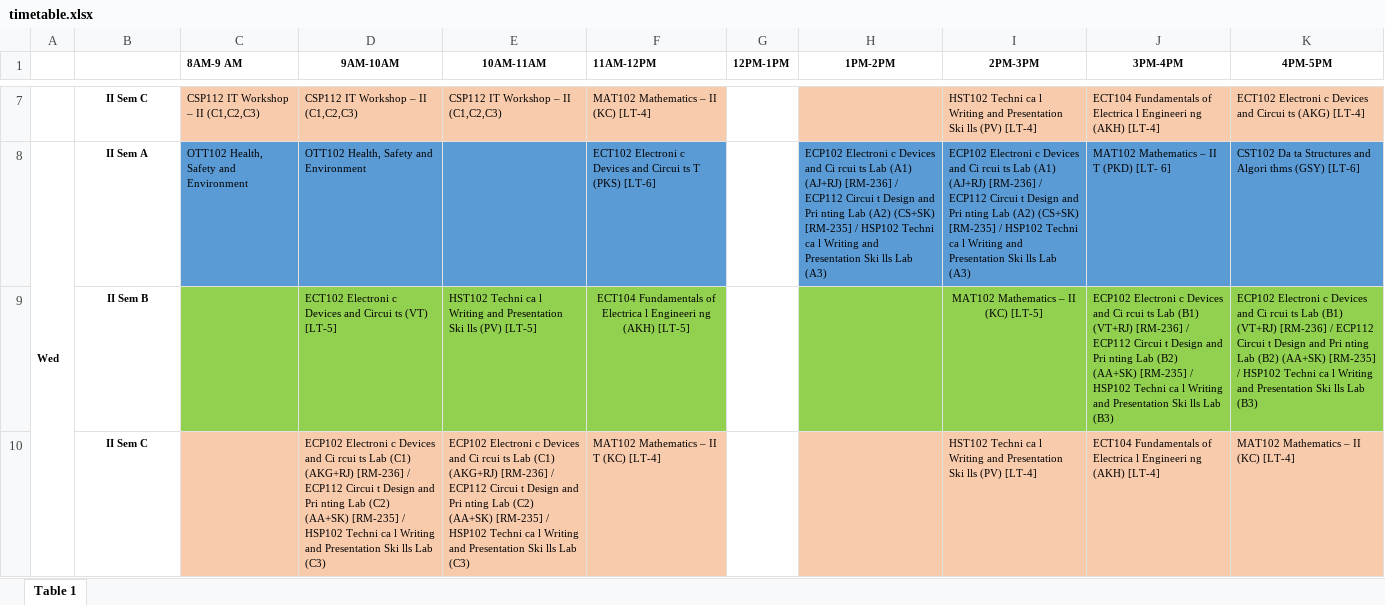
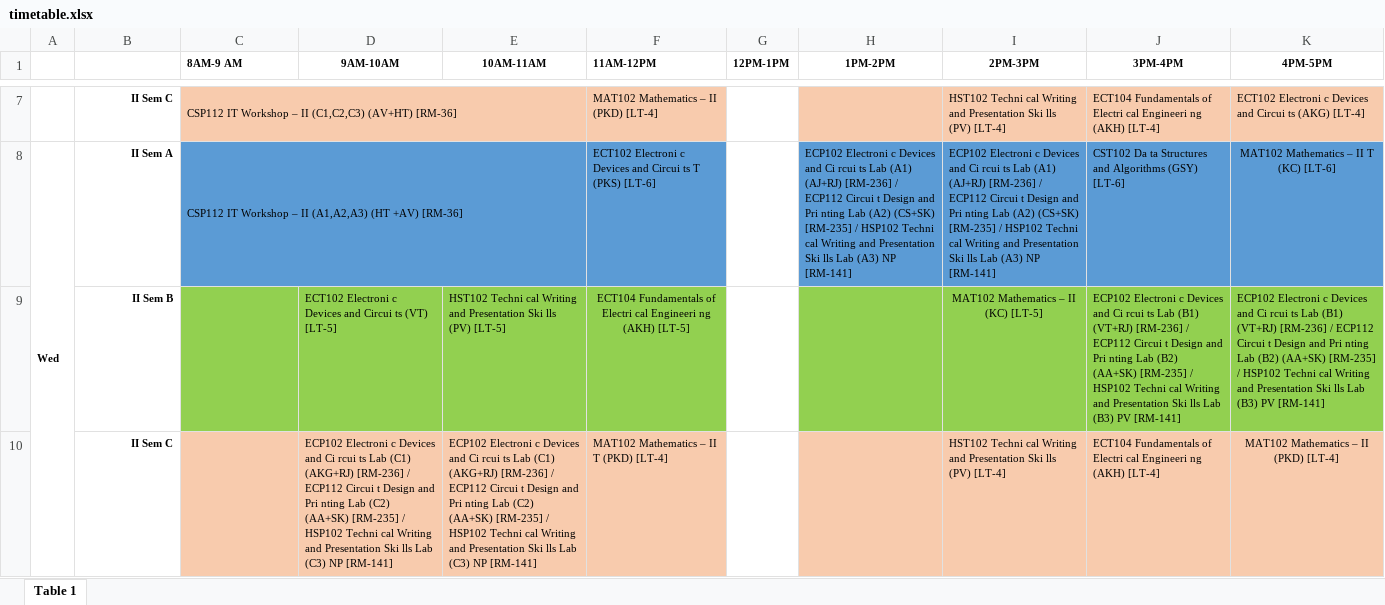
Before and after one commit to realaashil/timetablebot, an Excel workbook: static/timetable.xlsx, sheet Table 1, drawn as a sheet; only a part is shown, gaps mark what is left out; values as stored, in another font and other column widths than the file's, no borders; the diff covers the shown part only; the diff names each change by its address in the sheet, - before the commit and + after, or states it on an @@ line.

```diff
--- a/static/timetable.xlsx (sheet Table 1)
+++ b/static/timetable.xlsx (sheet Table 1)
-B7:B10 alignment: center
+B7:B10 alignment: right
-C7 (8AM-9 AM): CSP112 IT Workshop – II (C1,C2,C3)
+C7 (8AM-9 AM): CSP112 IT Workshop – II (C1,C2,C3) (AV+HT) [RM-36]
+C7:E7 merged
-D7 (9AM-10AM): CSP112 IT Workshop – II (C1,C2,C3)
+D7 (9AM-10AM): (empty)
-E7 (10AM-11AM): CSP112 IT Workshop – II (C1,C2,C3)
+E7 (10AM-11AM): (empty)
-F7 (11AM-12PM): MAT102 Mathematics – II (KC) [LT-4]
+F7 (11AM-12PM): MAT102 Mathematics – II (PKD) [LT-4]
-I7 (2PM-3PM): HST102 Techni ca l Writing and…
+I7 (2PM-3PM): HST102 Techni cal Writing and…
-J7 (3PM-4PM): …Fundamentals of Electrica l Engineeri ng…
+J7 (3PM-4PM): …Fundamentals of Electri cal Engineeri ng…
-C8 (8AM-9 AM): OTT102 Health, Safety and Environment
+C8 (8AM-9 AM): CSP112 IT Workshop – II (A1,A2,A3) (HT +AV) [RM-36]
+C8:E8 merged
-D8 (9AM-10AM): OTT102 Health, Safety and Environment
+D8 (9AM-10AM): (empty)
-H8 (1PM-2PM): …HSP102 Techni ca l Writing and Presentation Ski lls Lab (A3)
+H8 (1PM-2PM): …HSP102 Techni cal Writing and Presentation Ski lls Lab (A3) NP [RM-141]
-I8 (2PM-3PM): …HSP102 Techni ca l Writing and Presentation Ski lls Lab (A3)
+I8 (2PM-3PM): …HSP102 Techni cal Writing and Presentation Ski lls Lab (A3) NP [RM-141]
-J8 (3PM-4PM): MAT102 Mathematics – II T (PKD) [LT- 6]
+J8 (3PM-4PM): CST102 Da ta Structures and Algorithms (GSY) [LT-6]
-K8 (4PM-5PM): CST102 Da ta Structures and Algori thms (GSY) [LT-6]
+K8 (4PM-5PM): MAT102 Mathematics – II T (KC) [LT-6]
-K8 alignment: left
+K8 alignment: center
-E9 (10AM-11AM): HST102 Techni ca l Writing and…
+E9 (10AM-11AM): HST102 Techni cal Writing and…
-F9 (11AM-12PM): …Fundamentals of Electrica l Engineeri ng…
+F9 (11AM-12PM): …Fundamentals of Electri cal Engineeri ng…
-J9 (3PM-4PM): …HSP102 Techni ca l Writing and Presentation Ski lls Lab (B3)
+J9 (3PM-4PM): …HSP102 Techni cal Writing and Presentation Ski lls Lab (B3) PV [RM-141]
-K9 (4PM-5PM): …HSP102 Techni ca l Writing and Presentation Ski lls Lab (B3)
+K9 (4PM-5PM): …HSP102 Techni cal Writing and Presentation Ski lls Lab (B3) PV [RM-141]
-D10 (9AM-10AM): …HSP102 Techni ca l Writing and Presentation Ski lls Lab (C3)
+D10 (9AM-10AM): …HSP102 Techni cal Writing and Presentation Ski lls Lab (C3) NP [RM-141]
-E10 (10AM-11AM): …HSP102 Techni ca l Writing and Presentation Ski lls Lab (C3)
+E10 (10AM-11AM): …HSP102 Techni cal Writing and Presentation Ski lls Lab (C3) NP [RM-141]
-F10 (11AM-12PM): MAT102 Mathematics – II T (KC) [LT-4]
+F10 (11AM-12PM): MAT102 Mathematics – II T (PKD) [LT-4]
-I10 (2PM-3PM): HST102 Techni ca l Writing and…
+I10 (2PM-3PM): HST102 Techni cal Writing and…
-J10 (3PM-4PM): …Fundamentals of Electrica l Engineeri ng…
+J10 (3PM-4PM): …Fundamentals of Electri cal Engineeri ng…
-K10 (4PM-5PM): MAT102 Mathematics – II (KC) [LT-4]
+K10 (4PM-5PM): MAT102 Mathematics – II (PKD) [LT-4]
-K10 alignment: left
+K10 alignment: center
```
Also changed, not shown: 10 removed rows, 63 edited cells, cell formats and merged cells elsewhere in this sheet.
